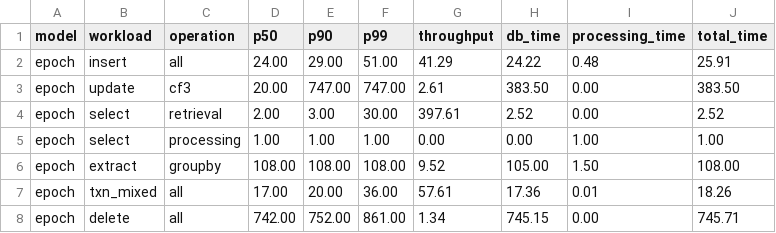
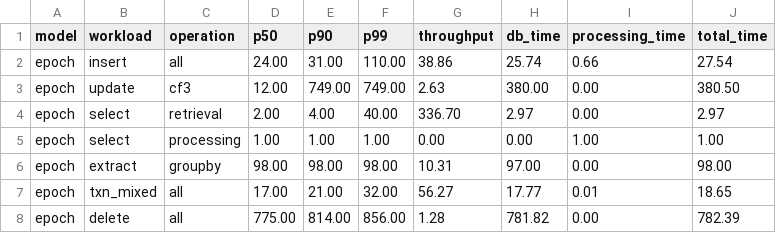
Before and after one commit to PirateKing53/mysql-datetime-benchmark, a CSV file: java-benchmark/results/mysql_epoch/summary.csv, drawn as a sheet.

```diff
--- a/java-benchmark/results/mysql_epoch/summary.csv
+++ b/java-benchmark/results/mysql_epoch/summary.csv
@@ -1,8 +1,8 @@
 model,workload,operation,p50,p90,p99,throughput,db_time,processing_time,total_time
-epoch,insert,all,24.00,29.00,51.00,41.29,24.22,0.48,25.91
-epoch,update,cf3,20.00,747.00,747.00,2.61,383.50,0.00,383.50
-epoch,select,retrieval,2.00,3.00,30.00,397.61,2.52,0.00,2.52
+epoch,insert,all,24.00,31.00,110.00,38.86,25.74,0.66,27.54
+epoch,update,cf3,12.00,749.00,749.00,2.63,380.00,0.00,380.50
+epoch,select,retrieval,2.00,4.00,40.00,336.70,2.97,0.00,2.97
 epoch,select,processing,1.00,1.00,1.00,0.00,0.00,1.00,1.00
-epoch,extract,groupby,108.00,108.00,108.00,9.52,105.00,1.50,108.00
-epoch,txn_mixed,all,17.00,20.00,36.00,57.61,17.36,0.01,18.26
-epoch,delete,all,742.00,752.00,861.00,1.34,745.15,0.00,745.71
+epoch,extract,groupby,98.00,98.00,98.00,10.31,97.00,0.00,98.00
+epoch,txn_mixed,all,17.00,21.00,32.00,56.27,17.77,0.01,18.65
+epoch,delete,all,775.00,814.00,856.00,1.28,781.82,0.00,782.39
```
Also changed, not shown: java-benchmark/results/combined_summary.csv, java-benchmark/results/mysql_bitpack/summary.csv, 29 other files.
